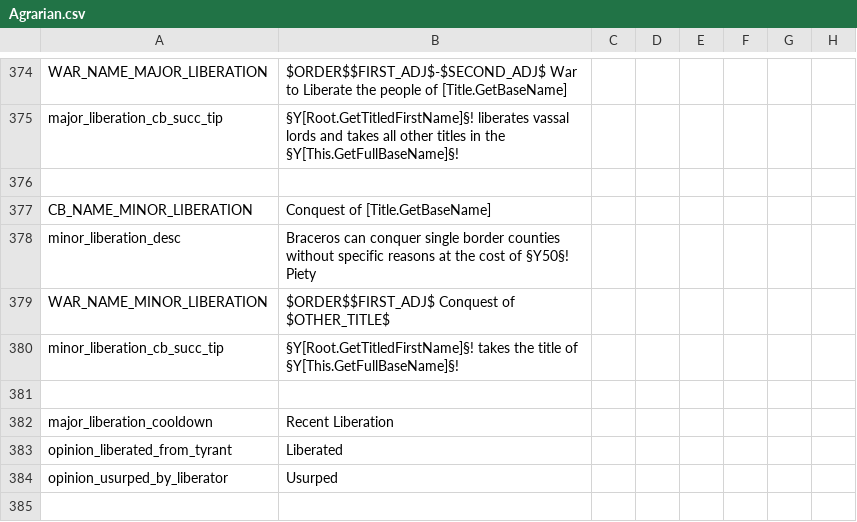
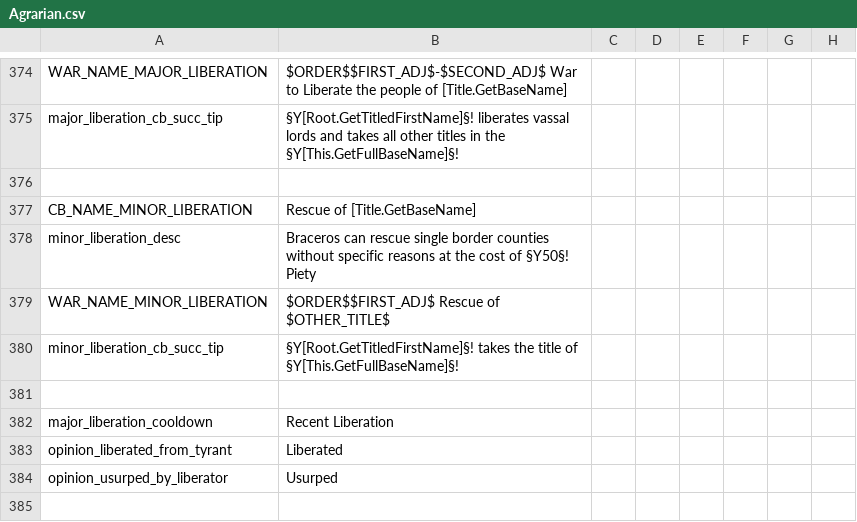
Before and after one commit to MrBadaniel/Aguila-o-Sol, a CSV file: localisation/Agrarian.csv, drawn as a sheet; only a part is shown, gaps mark what is left out; the diff names each change by its address in the sheet, - before the commit and + after, or states it on an @@ line.

Commit message:
WE ARE SO BACK

```diff
--- a/localisation/Agrarian.csv
+++ b/localisation/Agrarian.csv
-B377: Conquest of [Title.GetBaseName]
+B377: Rescue of [Title.GetBaseName]
-B378: Braceros can conquer single border…
+B378: Braceros can rescue single border…
-B379: $ORDER$$FIRST_ADJ$ Conquest of $OTHER_TITLE$
+B379: $ORDER$$FIRST_ADJ$ Rescue of $OTHER_TITLE$
```
